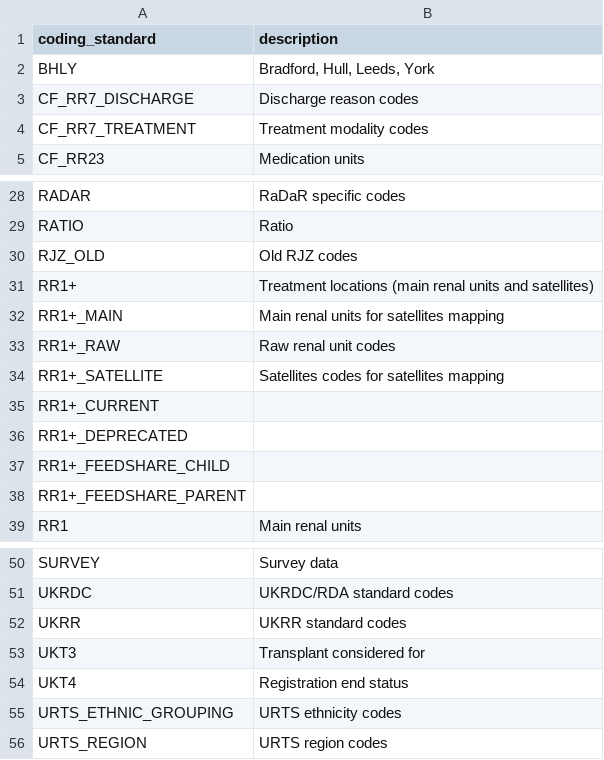
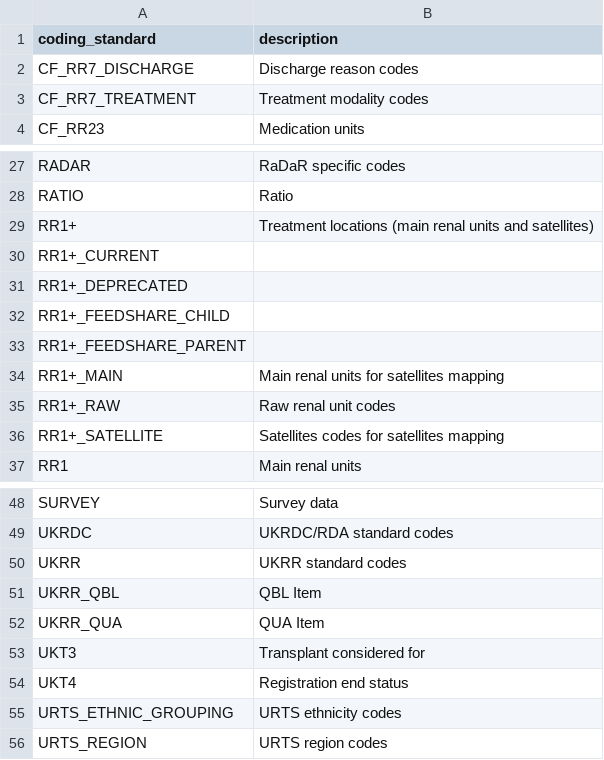
Before and after one commit to renalreg/registry-codes, a CSV file: tables/coding_standards/coding_standards.csv, drawn as a sheet; only a part is shown, gaps mark what is left out.

Commit message:
removed invalid coding standards added qbl and qua std

```diff
--- a/tables/coding_standards/coding_standards.csv
+++ b/tables/coding_standards/coding_standards.csv
@@ -1,3 +1,2 @@
 coding_standard,description
-BHLY,"Bradford, Hull, Leeds, York"
 CF_RR7_DISCHARGE,Discharge reason codes
@@ -29,7 +28,3 @@ RADAR,RaDaR specific codes
 RATIO,Ratio
-RJZ_OLD,Old RJZ codes
 RR1+,Treatment locations (main renal units and satellites)
-RR1+_MAIN,Main renal units for satellites mapping
-RR1+_RAW,Raw renal unit codes
-RR1+_SATELLITE,Satellites codes for satellites mapping
 RR1+_CURRENT,
@@ -38,2 +33,5 @@ RR1+_FEEDSHARE_CHILD,
 RR1+_FEEDSHARE_PARENT,
+RR1+_MAIN,Main renal units for satellites mapping
+RR1+_RAW,Raw renal unit codes
+RR1+_SATELLITE,Satellites codes for satellites mapping
 RR1,Main renal units
@@ -52,2 +50,4 @@ UKRDC,UKRDC/RDA standard codes
 UKRR,UKRR standard codes
+UKRR_QBL, QBL Item
+UKRR_QUA, QUA Item
 UKT3,Transplant considered for
```
